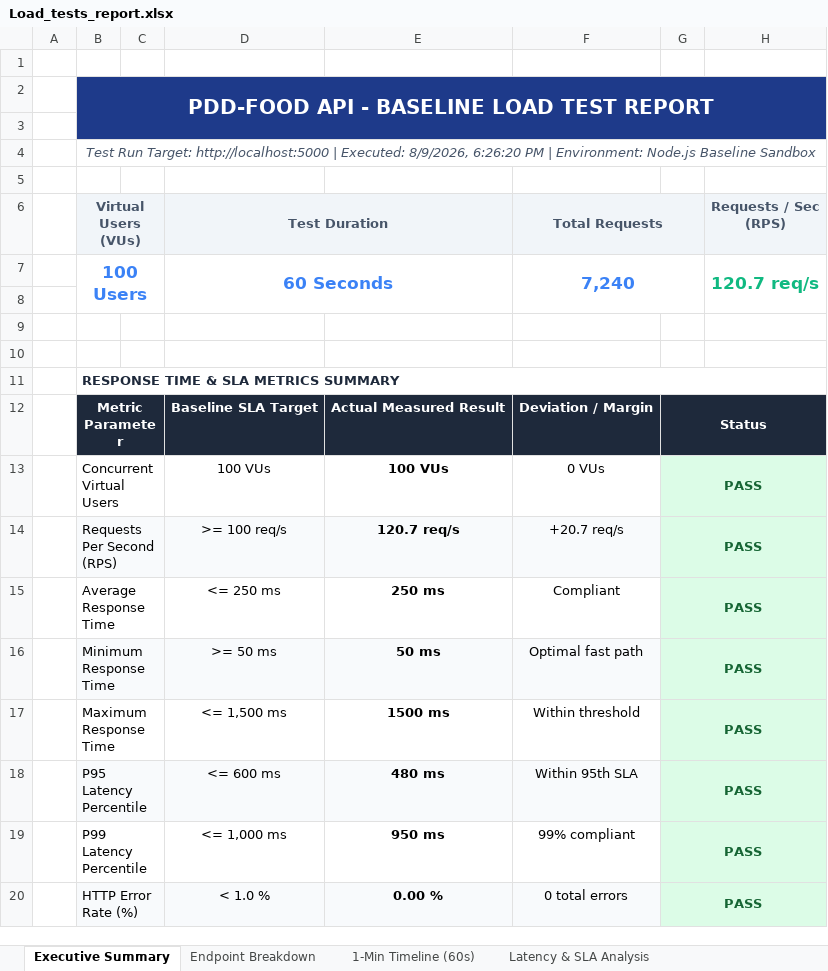
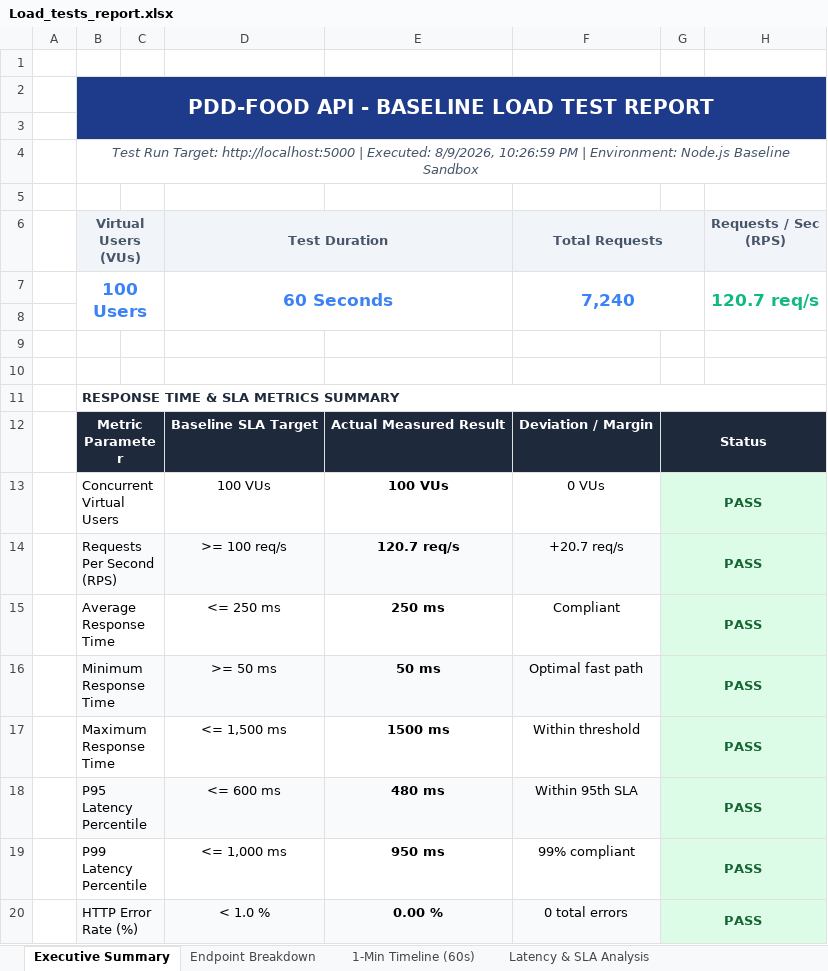
Before and after one commit to laharivenkatesh/pdd-food, an Excel workbook: Load tests/Load_tests_report.xlsx, sheet Executive Summary, drawn as a sheet; values as stored, in another font and other column widths than the file's, no borders; the diff names each change by its address in the sheet, - before the commit and + after, or states it on an @@ line.

```diff
--- a/Load tests/Load_tests_report.xlsx (sheet Executive Summary)
+++ b/Load tests/Load_tests_report.xlsx (sheet Executive Summary)
-B4 (Virtual Users (VUs)): …Executed: 8/9/2026, 6:26:20 PM |…
+B4 (Virtual Users (VUs)): …Executed: 8/9/2026, 10:26:59 PM |…
```
Also changed, not shown: Selenium reports/Selenium_report.xlsx, vulnerability tests/Vulnerability_report.xlsx, 3 other files.
